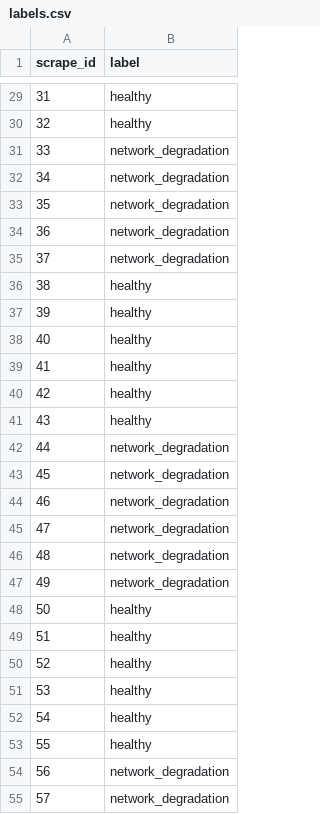
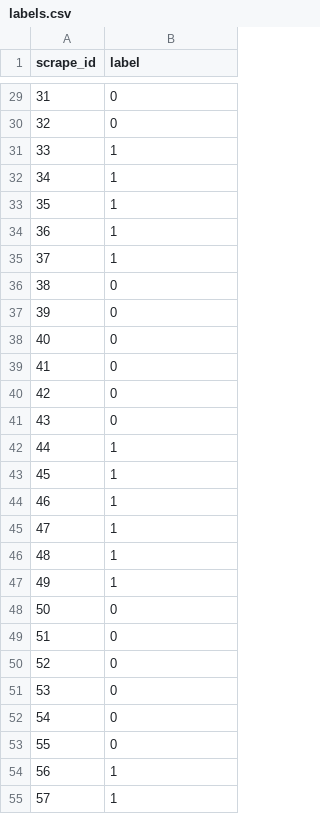
Before and after one commit to avinashc5/kafka-lag-analyser, a CSV file: training/class3-network-degradation/labels.csv, drawn as a sheet; only a part is shown, gaps mark what is left out; the diff covers the shown part only.

Commit message:
Improed netowrk degradation model

```diff
--- a/training/class3-network-degradation/labels.csv
+++ b/training/class3-network-degradation/labels.csv
@@ -29,27 +29,27 @@ scrape_id,label
-31,healthy
-32,healthy
-33,network_degradation
-34,network_degradation
-35,network_degradation
-36,network_degradation
-37,network_degradation
-38,healthy
-39,healthy
-40,healthy
-41,healthy
-42,healthy
-43,healthy
-44,network_degradation
-45,network_degradation
-46,network_degradation
-47,network_degradation
-48,network_degradation
-49,network_degradation
-50,healthy
-51,healthy
-52,healthy
-53,healthy
-54,healthy
-55,healthy
-56,network_degradation
-57,network_degradation
+31,0
+32,0
+33,1
+34,1
+35,1
+36,1
+37,1
+38,0
+39,0
+40,0
+41,0
+42,0
+43,0
+44,1
+45,1
+46,1
+47,1
+48,1
+49,1
+50,0
+51,0
+52,0
+53,0
+54,0
+55,0
+56,1
+57,1
```
Also changed, not shown: 87 edited cells elsewhere in this file, 1 other file.
